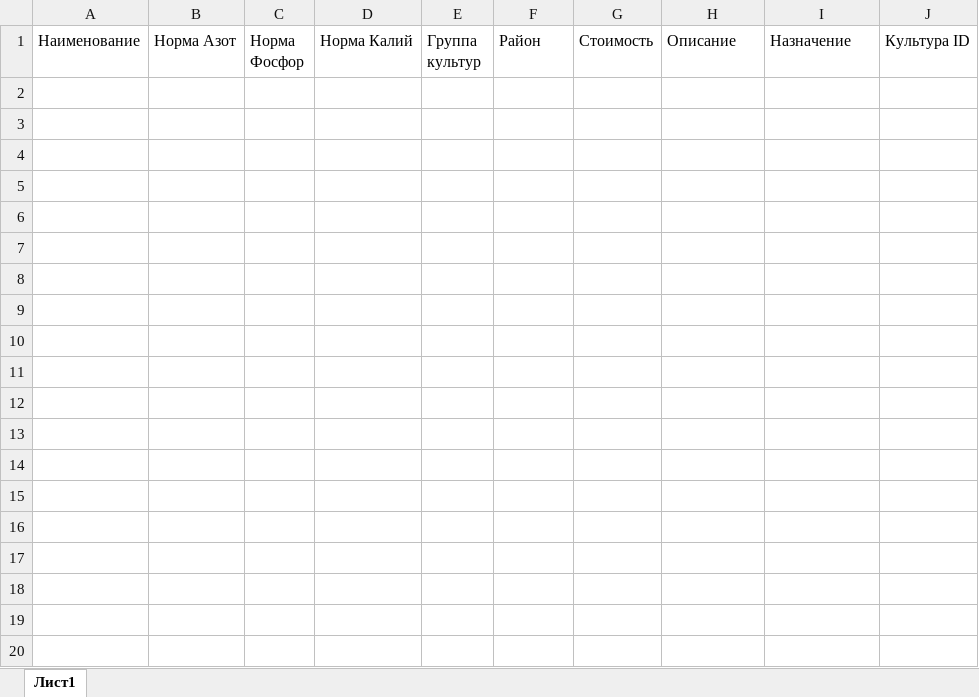
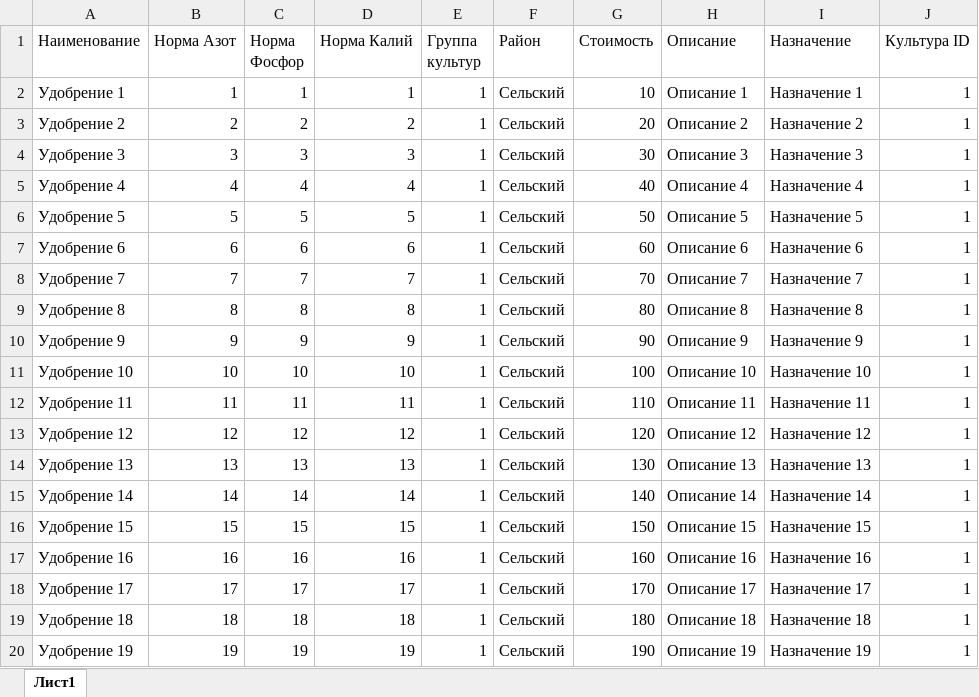
Before and after one commit to vimitali368/lc_mp_job1, an Excel workbook: public/excel/01_Fertilizers.xlsx, sheet Лист1, drawn as a sheet; only a part is shown; values as stored, in another font and other column widths than the file's, no borders; charts and pictures not drawn; the diff covers the shown part only; the diff names each change by its address in the sheet, - before the commit and + after, or states it on an @@ line.

Commit message:
34_j2_01 Fertilizer. Back

```diff
--- a/public/excel/01_Fertilizers.xlsx (sheet Лист1)
+++ b/public/excel/01_Fertilizers.xlsx (sheet Лист1)
+row 2: Удобрение 1 | 1 | 1 | 1 | 1 | Сельский | 10 | Описание 1 | Назначение 1 | 1
+row 3: Удобрение 2 | 2 | 2 | 2 | 1 | Сельский | 20 | Описание 2 | Назначение 2 | 1
+row 4: Удобрение 3 | 3 | 3 | 3 | 1 | Сельский | 30 | Описание 3 | Назначение 3 | 1
+row 5: Удобрение 4 | 4 | 4 | 4 | 1 | Сельский | 40 | Описание 4 | Назначение 4 | 1
+row 6: Удобрение 5 | 5 | 5 | 5 | 1 | Сельский | 50 | Описание 5 | Назначение 5 | 1
+row 7: Удобрение 6 | 6 | 6 | 6 | 1 | Сельский | 60 | Описание 6 | Назначение 6 | 1
+row 8: Удобрение 7 | 7 | 7 | 7 | 1 | Сельский | 70 | Описание 7 | Назначение 7 | 1
+row 9: Удобрение 8 | 8 | 8 | 8 | 1 | Сельский | 80 | Описание 8 | Назначение 8 | 1
+row 10: Удобрение 9 | 9 | 9 | 9 | 1 | Сельский | 90 | Описание 9 | Назначение 9 | 1
+row 11: Удобрение 10 | 10 | 10 | 10 | 1 | Сельский | 100 | Описание 10 | Назначение 10 | 1
+row 12: Удобрение 11 | 11 | 11 | 11 | 1 | Сельский | 110 | Описание 11 | Назначение 11 | 1
+row 13: Удобрение 12 | 12 | 12 | 12 | 1 | Сельский | 120 | Описание 12 | Назначение 12 | 1
+row 14: Удобрение 13 | 13 | 13 | 13 | 1 | Сельский | 130 | Описание 13 | Назначение 13 | 1
+row 15: Удобрение 14 | 14 | 14 | 14 | 1 | Сельский | 140 | Описание 14 | Назначение 14 | 1
+row 16: Удобрение 15 | 15 | 15 | 15 | 1 | Сельский | 150 | Описание 15 | Назначение 15 | 1
+row 17: Удобрение 16 | 16 | 16 | 16 | 1 | Сельский | 160 | Описание 16 | Назначение 16 | 1
+row 18: Удобрение 17 | 17 | 17 | 17 | 1 | Сельский | 170 | Описание 17 | Назначение 17 | 1
+row 19: Удобрение 18 | 18 | 18 | 18 | 1 | Сельский | 180 | Описание 18 | Назначение 18 | 1
+row 20: Удобрение 19 | 19 | 19 | 19 | 1 | Сельский | 190 | Описание 19 | Назначение 19 | 1
```
Also changed, not shown: 67 added rows elsewhere in this sheet, charts or pictures, 7 other files.
